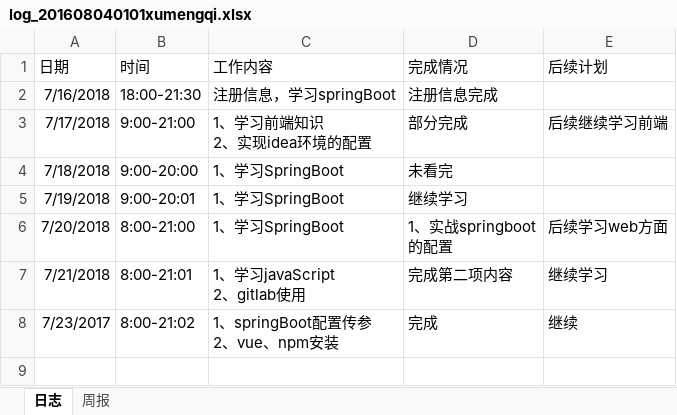
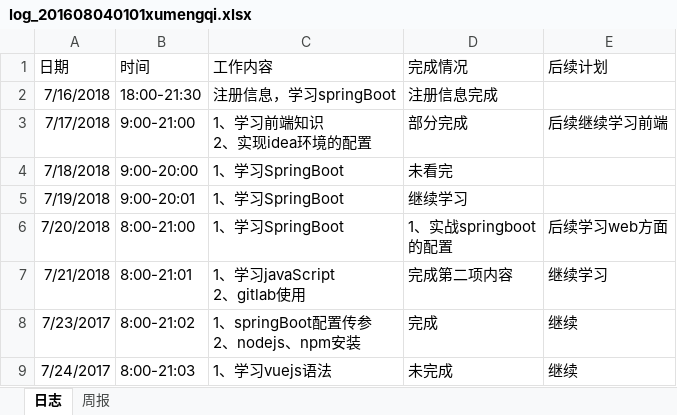
Before and after one commit to Fly97/zutnlp, an Excel workbook: zutnlp-admin/doc/log/log_201608040101xumengqi.xlsx, sheet 日志, drawn as a sheet; values as stored, in another font and other column widths than the file's, no borders; ↵ is a line break in a cell; the diff names each change by its address in the sheet, - before the commit and + after, or states it on an @@ line.

Commit message:
提交日志

```diff
--- a/zutnlp-admin/doc/log/log_201608040101xumengqi.xlsx (sheet 日志)
+++ b/zutnlp-admin/doc/log/log_201608040101xumengqi.xlsx (sheet 日志)
-C8 (工作内容): 1、springBoot配置传参 ↵ 2、vue、npm安装
+C8 (工作内容): 1、springBoot配置传参 ↵ 2、nodejs、npm安装
+row 9: 7/24/2017 | 8:00-21:03 | 1、学习vuejs语法 | 未完成 | 继续
```
